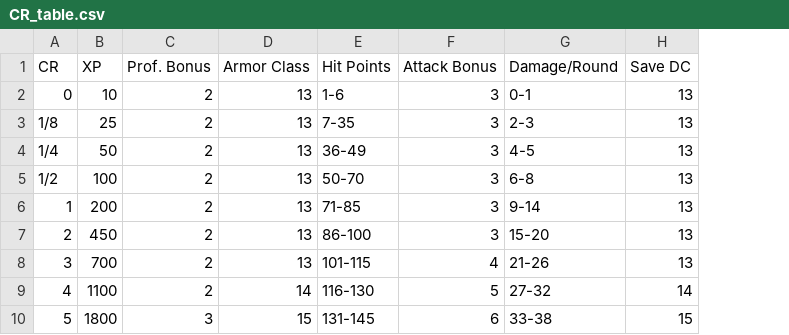
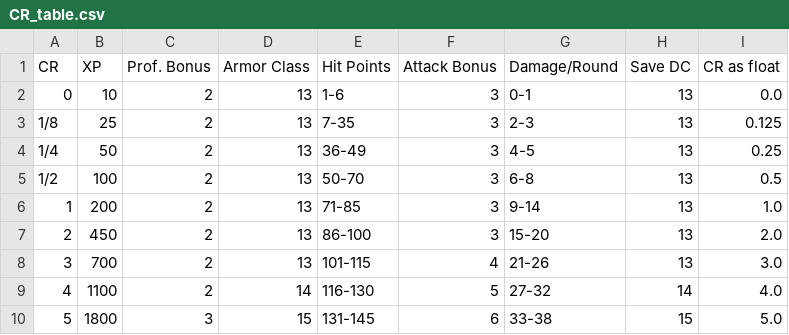
Before and after one commit to EccentricTom/Monster_Mash, a CSV file: Data/CR_table.csv, drawn as a sheet; only a part is shown; the diff names each change by its address in the sheet, - before the commit and + after, or states it on an @@ line.

Commit message:
added "CR as float" column in the CR table to make future calculations easier.

```diff
--- a/Data/CR_table.csv
+++ b/Data/CR_table.csv
+column I (CR as float), rows 2-10: 0.0 | 0.125 | 0.25 | 0.5 | 1.0 | 2.0 | 3.0 | 4.0 | 5.0
```
Also changed, not shown: 2 other files.
